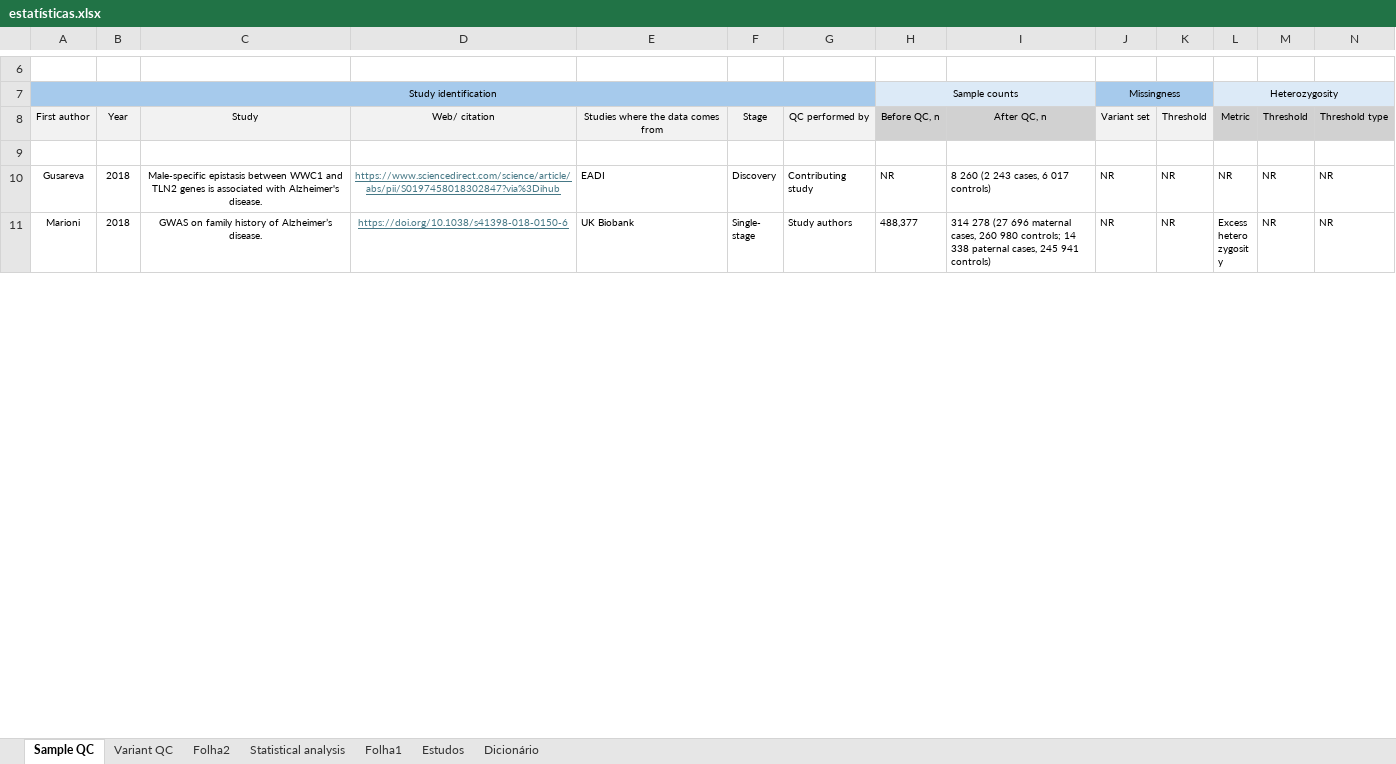
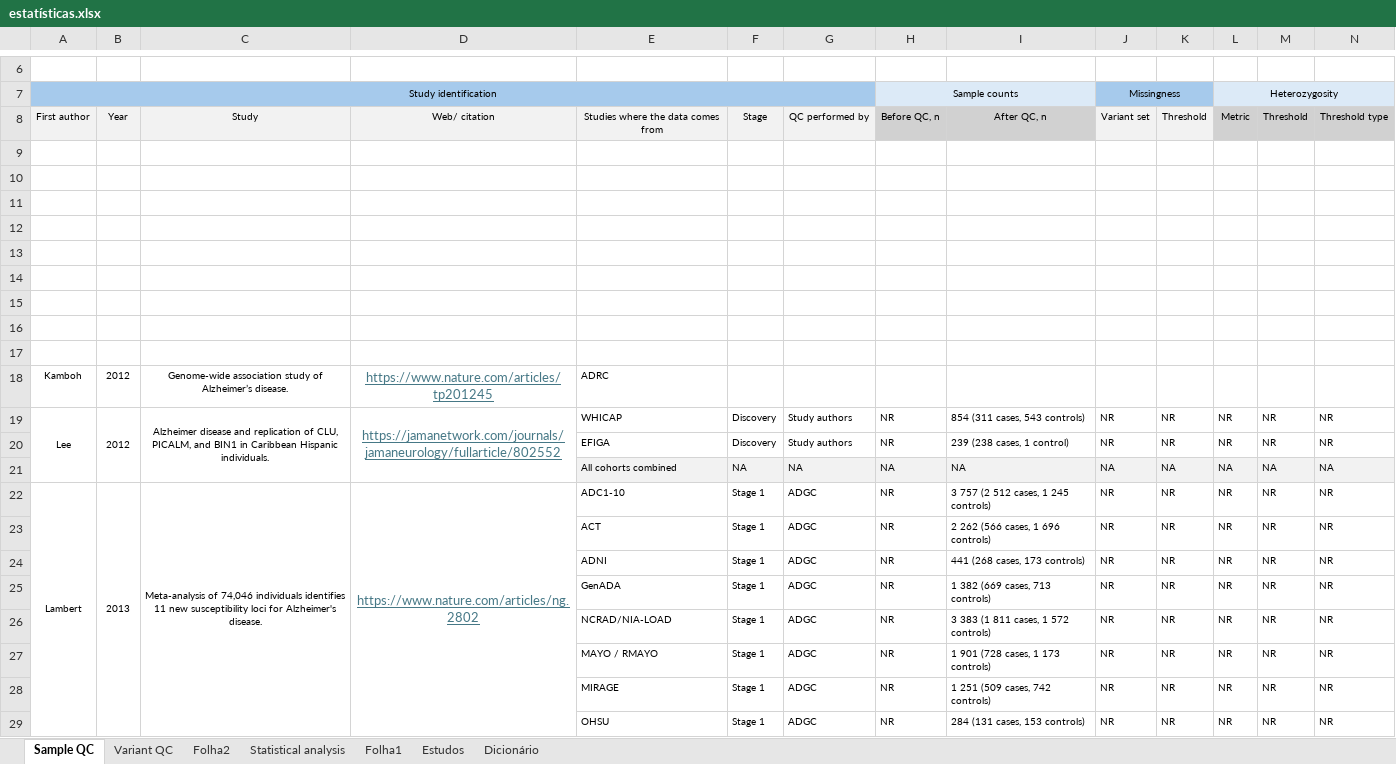
Before and after one commit to LeonorCarv/alzheimer-gwas-curation, an Excel workbook: supplementary/estatísticas.xlsx, sheet Sample QC, drawn as a sheet; only a part is shown, gaps mark what is left out; the shorter side is filled out with more unchanged rows; values as stored, in another font and other column widths than the file's, no borders; rows hold the shown columns only; the diff covers the shown part only; the diff names each change by its address in the sheet, - before the commit and + after, or states it on an @@ line.

```diff
--- a/supplementary/estatísticas.xlsx (sheet Sample QC)
+++ b/supplementary/estatísticas.xlsx (sheet Sample QC)
+row 10: (empty)
+row 11: (empty)
+row 12: (empty)
+row 13: (empty)
+row 14: (empty)
+row 15: (empty)
+row 16: (empty)
+row 17: (empty)
+row 18: Kamboh | 2012 | Genome-wide association study of Alzheimer’s disease. | https://www.nature.com/articles/tp201245 | ADRC
+row 19: Lee | 2012 | Alzheimer disease and replication of CLU, PICALM, and BIN1 in Caribbean Hispanic individuals. | https://jamanetwork.com/journals/jamaneurology/fullarticle/802552 | WHICAP | Discovery | Study authors | NR | 854 (311 cases, 543 controls) | NR | NR | NR | NR | NR
+row 20:  |  |  |  | EFIGA | Discovery | Study authors | NR | 239 (238 cases, 1 control) | NR | NR | NR | NR | NR
+row 21:  |  |  |  | All cohorts combined | NA | NA | NA | NA | NA | NA | NA | NA | NA
+row 22: Lambert | 2013 | Meta-analysis of 74,046 individuals identifies 11 new susceptibility loci for Alzheimer's disease. | https://www.nature.com/articles/ng.2802 | ADC1-10 | Stage 1 | ADGC | NR | 3 757 (2 512 cases, 1 245 controls) | NR | NR | NR | NR | NR
+row 23:  |  |  |  | ACT | Stage 1 | ADGC | NR | 2 262 (566 cases, 1 696 controls) | NR | NR | NR | NR | NR
+row 24:  |  |  |  | ADNI | Stage 1 | ADGC | NR | 441 (268 cases, 173 controls) | NR | NR | NR | NR | NR
+row 25:  |  |  |  | GenADA | Stage 1 | ADGC | NR | 1 382 (669 cases, 713 controls) | NR | NR | NR | NR | NR
+row 26:  |  |  |  | NCRAD/NIA-LOAD | Stage 1 | ADGC | NR | 3 383 (1 811 cases, 1 572 controls) | NR | NR | NR | NR | NR
+row 27:  |  |  |  | MAYO / RMAYO | Stage 1 | ADGC | NR | 1 901 (728 cases, 1 173 controls) | NR | NR | NR | NR | NR
+row 28:  |  |  |  | MIRAGE | Stage 1 | ADGC | NR | 1 251 (509 cases, 742 controls) | NR | NR | NR | NR | NR
+row 29:  |  |  |  | OHSU | Stage 1 | ADGC | NR | 284 (131 cases, 153 controls) | NR | NR | NR | NR | NR
```
Also changed, not shown: 53 added rows elsewhere in this sheet, sheet Variant QC, sheet Folha2.
